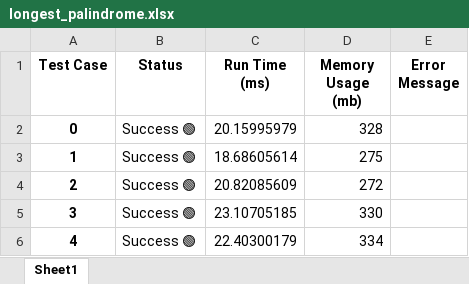
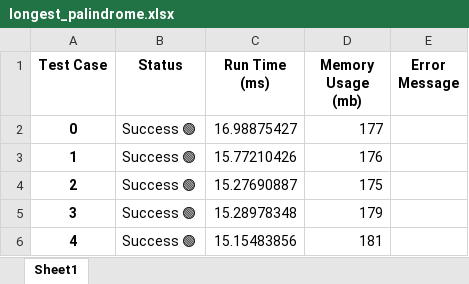
Before and after one commit to AndriiZhabrovets/ai-swe-benchmark, an Excel workbook: main/data/longest_palindrome.xlsx, sheet Sheet1, drawn as a sheet; values as stored, in another font and other column widths than the file's, no borders; the diff names each change by its address in the sheet, - before the commit and + after, or states it on an @@ line.

```diff
--- a/main/data/longest_palindrome.xlsx (sheet Sheet1)
+++ b/main/data/longest_palindrome.xlsx (sheet Sheet1)
-C2 (Run Time (ms)): 20.15995979
+C2 (Run Time (ms)): 16.98875427
-D2 (Memory Usage (mb)): 328
+D2 (Memory Usage (mb)): 177
-C3 (Run Time (ms)): 18.68605614
+C3 (Run Time (ms)): 15.77210426
-D3 (Memory Usage (mb)): 275
+D3 (Memory Usage (mb)): 176
-C4 (Run Time (ms)): 20.82085609
+C4 (Run Time (ms)): 15.27690887
-D4 (Memory Usage (mb)): 272
+D4 (Memory Usage (mb)): 175
-C5 (Run Time (ms)): 23.10705185
+C5 (Run Time (ms)): 15.28978348
-D5 (Memory Usage (mb)): 330
+D5 (Memory Usage (mb)): 179
-C6 (Run Time (ms)): 22.40300179
+C6 (Run Time (ms)): 15.15483856
-D6 (Memory Usage (mb)): 334
+D6 (Memory Usage (mb)): 181
```
Also changed, not shown: main/data/TotalData.xlsx, main/data/first_missing_positive.xlsx, 14 other files.
